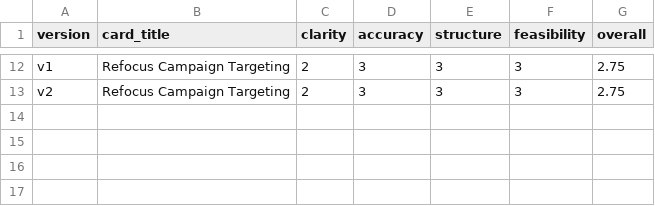
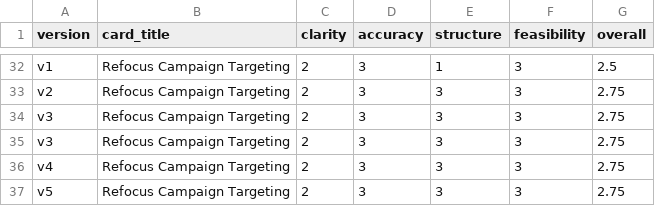
Before and after one commit to WaelMohsen/Team4-MarketingExpert, a CSV file: data/outputs/run_20260414_004119/campaign_1/comparison_results/recommendation_card_level.csv, drawn as a sheet; only a part is shown, gaps mark what is left out; addresses are those after the commit; the diff covers the shown part only; the diff names each change by its address in the sheet, - before the commit and + after, or states it on an @@ line.

```diff
--- a/data/outputs/run_20260414_004119/campaign_1/comparison_results/recommendation_card_level.csv
+++ b/data/outputs/run_20260414_004119/campaign_1/comparison_results/recommendation_card_level.csv
-E32 (structure): 3
+E32 (structure): 1
-G32 (overall): 2.75
+G32 (overall): 2.5
+row 34: v3 | Refocus Campaign Targeting | 2 | 3 | 3 | 3 | 2.75
+row 35: v3 | Refocus Campaign Targeting | 2 | 3 | 3 | 3 | 2.75
+row 36: v4 | Refocus Campaign Targeting | 2 | 3 | 3 | 3 | 2.75
+row 37: v5 | Refocus Campaign Targeting | 2 | 3 | 3 | 3 | 2.75
```
Also changed, not shown: 20 added rows and 11 edited cells elsewhere in this file, data/outputs/run_20260414_004119/campaign_1/comparison_results/recommendation_scores.csv, 11 other files.
